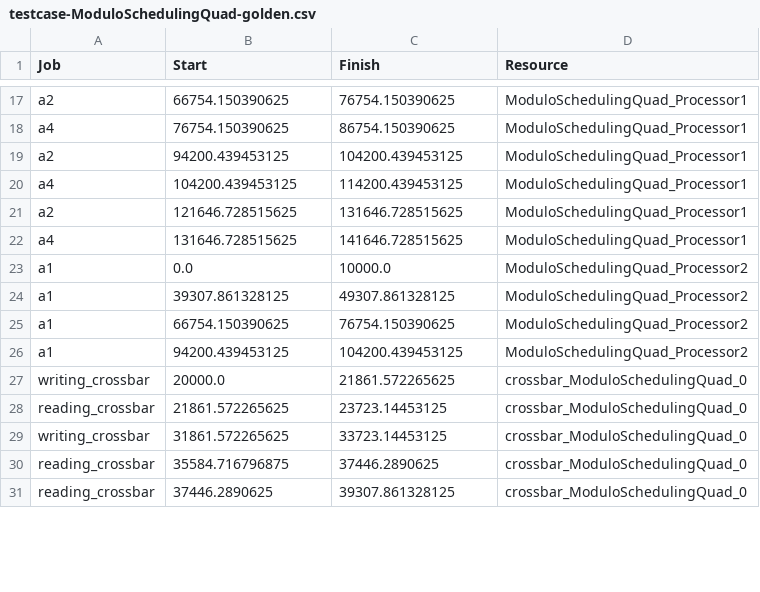
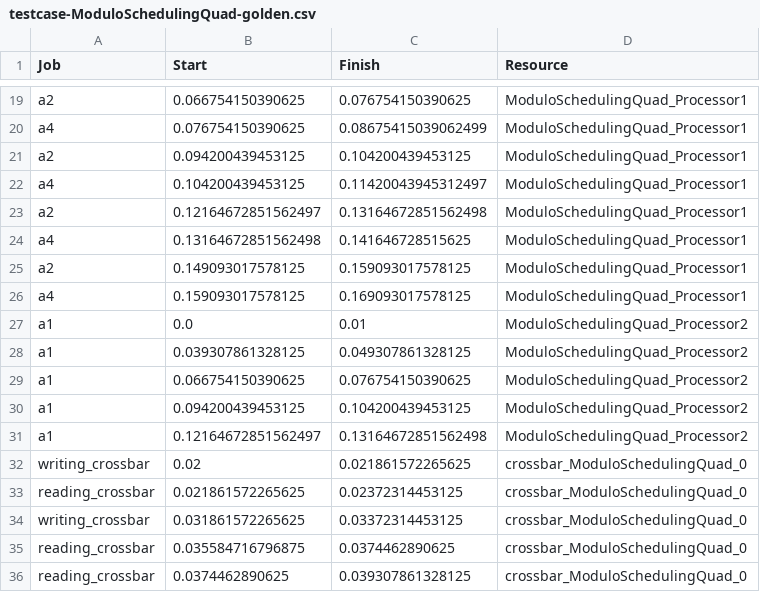
Before and after one commit to mletras89/multiTile-architecture, a CSV file: golden-cases/testcase-ModuloSchedulingQuad-golden.csv, drawn as a sheet; only a part is shown, gaps mark what is left out; addresses are those after the commit; the diff covers the shown part only; the diff names each change by its address in the sheet, - before the commit and + after, or states it on an @@ line.

```diff
--- a/golden-cases/testcase-ModuloSchedulingQuad-golden.csv
+++ b/golden-cases/testcase-ModuloSchedulingQuad-golden.csv
-B19 (Start): 66754.150390625
+B19 (Start): 0.066754150390625
-C19 (Finish): 76754.150390625
+C19 (Finish): 0.076754150390625
-B20 (Start): 76754.150390625
+B20 (Start): 0.076754150390625
-C20 (Finish): 86754.150390625
+C20 (Finish): 0.08675415039062499
-B21 (Start): 94200.439453125
+B21 (Start): 0.094200439453125
-C21 (Finish): 104200.439453125
+C21 (Finish): 0.104200439453125
-B22 (Start): 104200.439453125
+B22 (Start): 0.104200439453125
-C22 (Finish): 114200.439453125
+C22 (Finish): 0.11420043945312497
-B23 (Start): 121646.728515625
+B23 (Start): 0.12164672851562497
-C23 (Finish): 131646.728515625
+C23 (Finish): 0.13164672851562498
-B24 (Start): 131646.728515625
+B24 (Start): 0.13164672851562498
-C24 (Finish): 141646.728515625
+C24 (Finish): 0.141646728515625
+row 25: a2 | 0.149093017578125 | 0.159093017578125 | ModuloSchedulingQuad_Processor1
+row 26: a4 | 0.159093017578125 | 0.169093017578125 | ModuloSchedulingQuad_Processor1
-C27 (Finish): 10000.0
+C27 (Finish): 0.01
-B28 (Start): 39307.861328125
+B28 (Start): 0.039307861328125
-C28 (Finish): 49307.861328125
+C28 (Finish): 0.049307861328125
-B29 (Start): 66754.150390625
+B29 (Start): 0.066754150390625
-C29 (Finish): 76754.150390625
+C29 (Finish): 0.076754150390625
-B30 (Start): 94200.439453125
+B30 (Start): 0.094200439453125
-C30 (Finish): 104200.439453125
+C30 (Finish): 0.104200439453125
+row 31: a1 | 0.12164672851562497 | 0.13164672851562498 | ModuloSchedulingQuad_Processor2
-B32 (Start): 20000.0
+B32 (Start): 0.02
-C32 (Finish): 21861.572265625
+C32 (Finish): 0.021861572265625
-B33 (Start): 21861.572265625
+B33 (Start): 0.021861572265625
-C33 (Finish): 23723.14453125
+C33 (Finish): 0.02372314453125
-B34 (Start): 31861.572265625
+B34 (Start): 0.031861572265625
-C34 (Finish): 33723.14453125
+C34 (Finish): 0.03372314453125
-B35 (Start): 35584.716796875
+B35 (Start): 0.035584716796875
-C35 (Finish): 37446.2890625
+C35 (Finish): 0.0374462890625
-B36 (Start): 37446.2890625
+B36 (Start): 0.0374462890625
-C36 (Finish): 39307.861328125
+C36 (Finish): 0.039307861328125
```
Also changed, not shown: 9 added rows and 89 edited cells elsewhere in this file, golden-cases/testQuadCore-memory-utilization-golden.csv, golden-cases/testcase-ModuloSchedulingDual-golden.csv, 1 other file.
